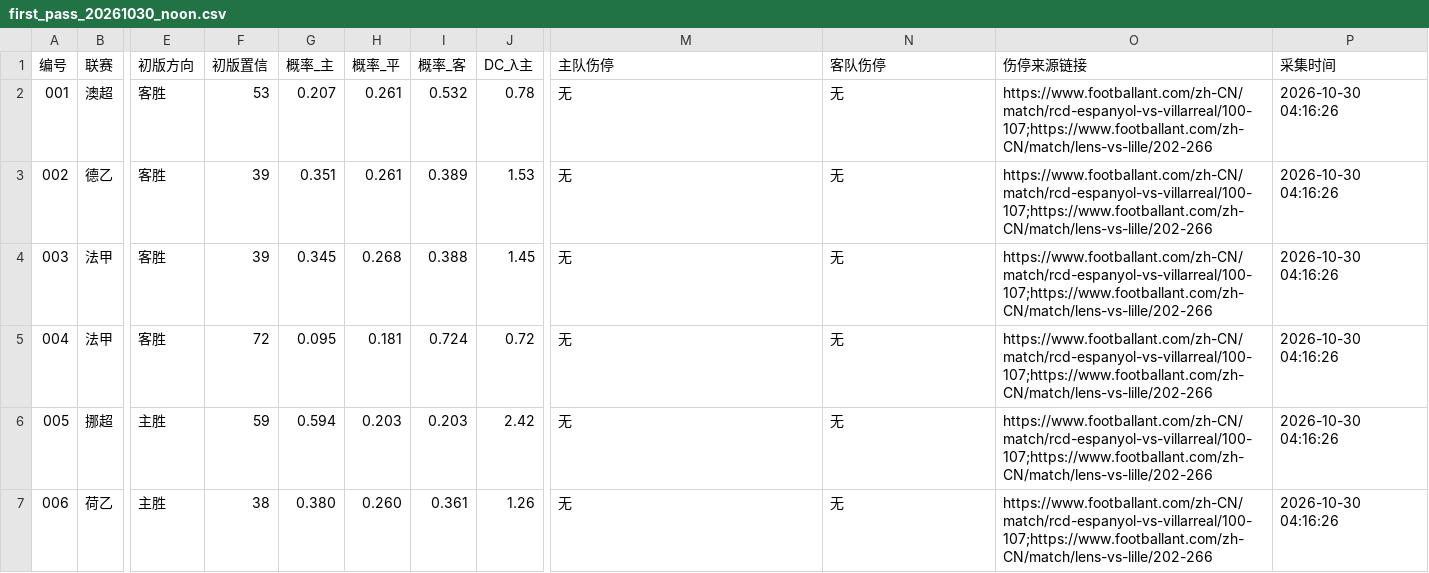
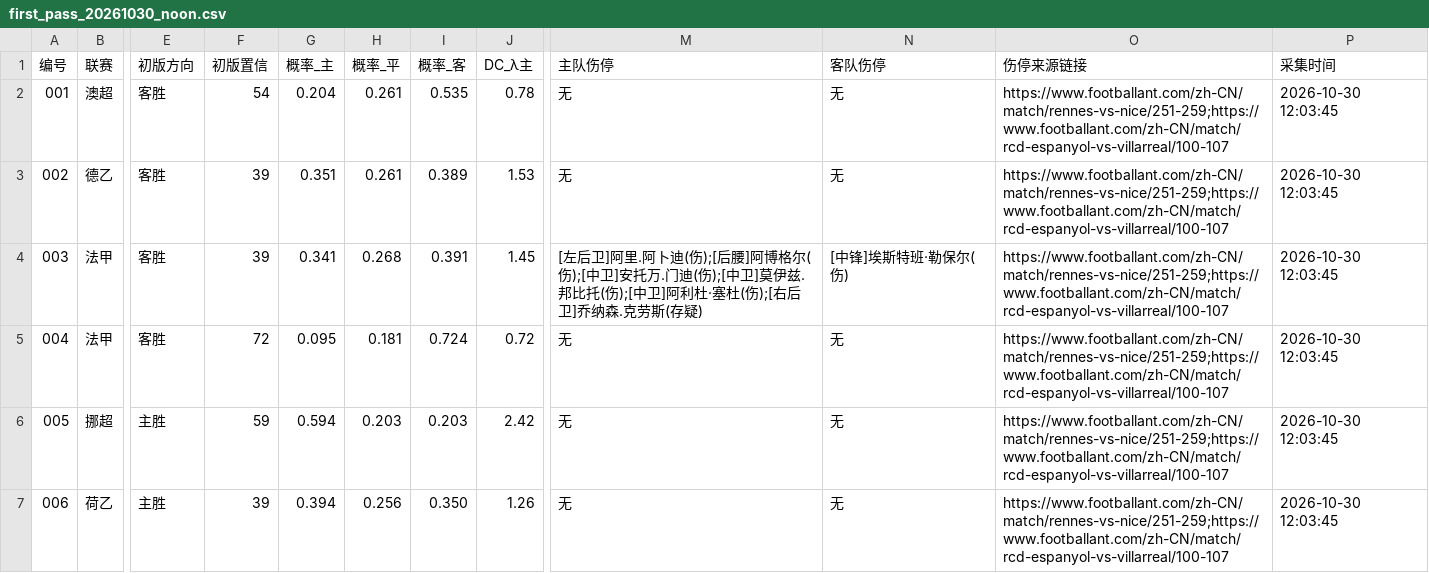
Before and after one commit to 1737665887kiss-hub/diyide, a CSV file: first_pass/first_pass_20261030_noon.csv, drawn as a sheet; only a part is shown, gaps mark what is left out; the diff covers the shown part only; the diff names each change by its address in the sheet, - before the commit and + after, or states it on an @@ line.

Commit message:
first_pass 20261030 noon (12 matches)

```diff
--- a/first_pass/first_pass_20261030_noon.csv
+++ b/first_pass/first_pass_20261030_noon.csv
-F2 (初版置信): 53
+F2 (初版置信): 54
-G2 (概率_主): 0.207
+G2 (概率_主): 0.204
-I2 (概率_客): 0.532
+I2 (概率_客): 0.535
-O2:O7 (伤停来源链接): https://www.footballant.com/zh-CN/match/rcd-espanyol-vs-villarreal/100-107;https://www.footballant.com/zh-CN/match/lens-vs-lille/202-266
+O2:O7 (伤停来源链接): https://www.footballant.com/zh-CN/match/rennes-vs-nice/251-259;https://www.footballant.com/zh-CN/match/rcd-espanyol-vs-villarreal/100-107
-P2:P7 (采集时间): 2026-10-30 04:16:26
+P2:P7 (采集时间): 2026-10-30 12:03:45
-G4 (概率_主): 0.345
+G4 (概率_主): 0.341
-I4 (概率_客): 0.388
+I4 (概率_客): 0.391
-M4 (主队伤停): 无
+M4 (主队伤停): [左后卫]阿里.阿卜迪(伤);[后腰]阿博格尔(伤);[中卫]安托万.门迪(伤);[中卫]莫伊兹.邦比托(伤);[中卫]阿利杜·塞杜(伤);[右后卫]乔纳森.克劳斯(存疑)
-N4 (客队伤停): 无
+N4 (客队伤停): [中锋]埃斯特班·勒保尔(伤)
-F7 (初版置信): 38
+F7 (初版置信): 39
-G7 (概率_主): 0.380
+G7 (概率_主): 0.394
-H7 (概率_平): 0.260
+H7 (概率_平): 0.256
-I7 (概率_客): 0.361
+I7 (概率_客): 0.350
```
Also changed, not shown: 27 edited cells elsewhere in this file.
